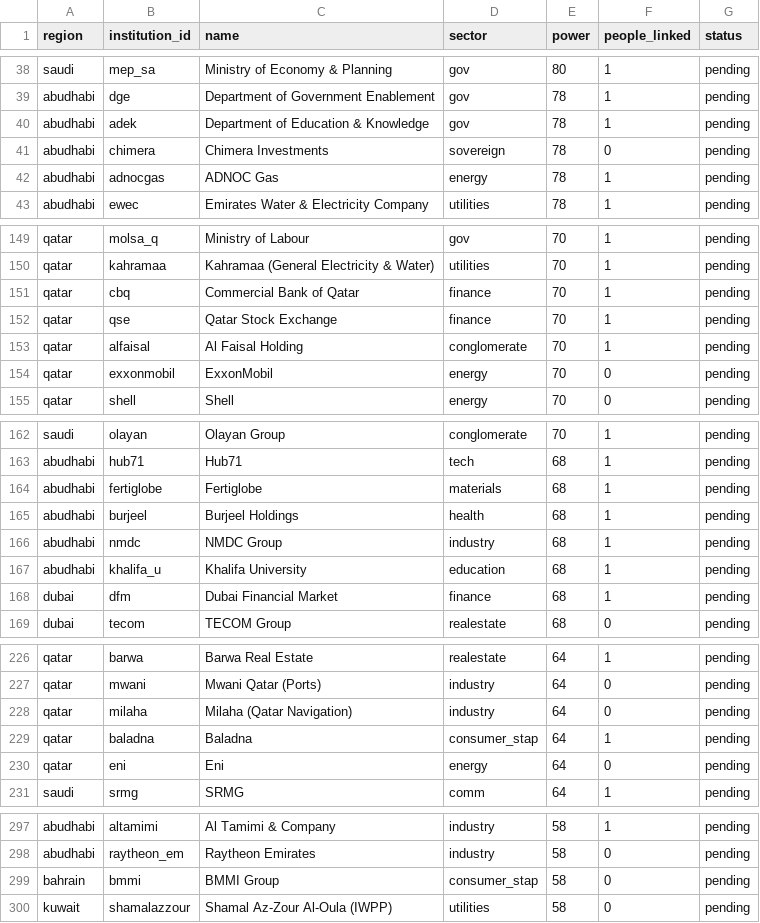
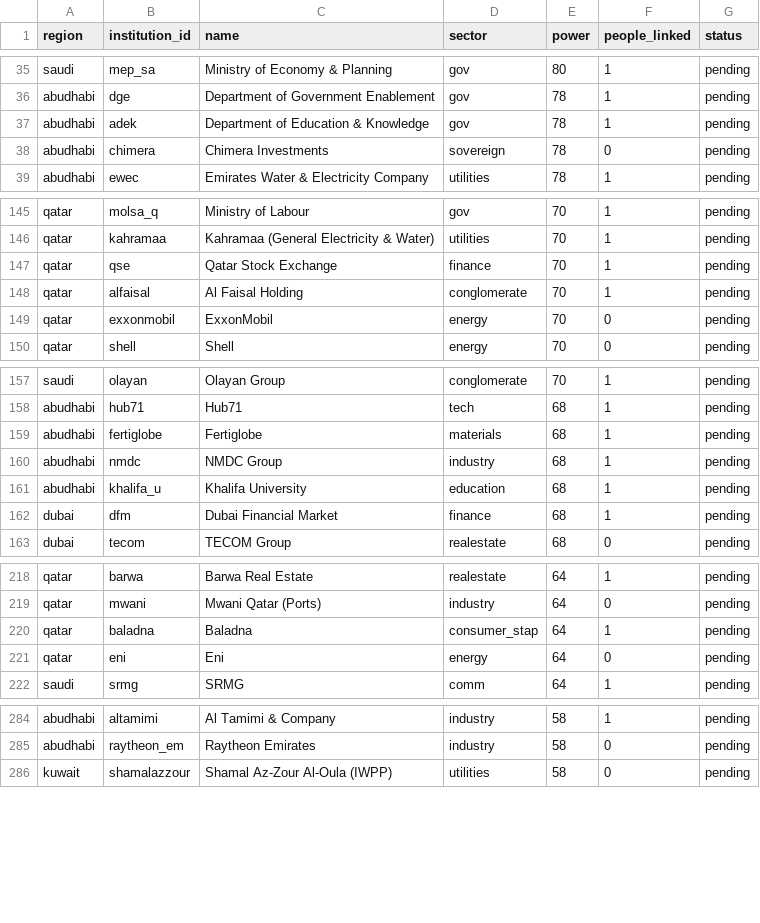
Before and after one commit to qizhangumich/power_network, a CSV file: data/backfill_queue.csv, drawn as a sheet; only a part is shown, gaps mark what is left out; the diff covers the shown part only; the diff names each change by its address in the sheet, - before the commit and + after, or states it on an @@ line.

```diff
--- a/data/backfill_queue.csv
+++ b/data/backfill_queue.csv
-row 42: abudhabi | adnocgas | ADNOC Gas | energy | 78 | 1 | pending
-row 151: qatar | cbq | Commercial Bank of Qatar | finance | 70 | 1 | pending
-row 165: abudhabi | burjeel | Burjeel Holdings | health | 68 | 1 | pending
-row 228: qatar | milaha | Milaha (Qatar Navigation) | industry | 64 | 0 | pending
-row 299: bahrain | bmmi | BMMI Group | consumer_stap | 58 | 0 | pending
```
Also changed, not shown: 9 removed rows elsewhere in this file, data/ownership.csv, data/people.csv, 15 other files.
